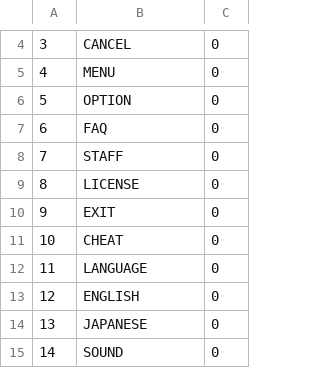
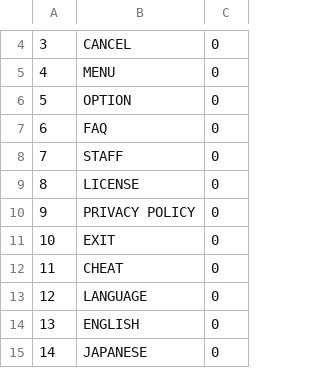
Before and after one commit to ToffMonaka/UnityBase, a CSV file: Assets/Resources2/dat/mst_str_en_tbl.csv, drawn as a sheet; only a part is shown, gaps mark what is left out; the shorter side is filled out with more unchanged rows; addresses are those after the commit; the diff names each change by its address in the sheet, - before the commit and + after, or states it on an @@ line.

```diff
--- a/Assets/Resources2/dat/mst_str_en_tbl.csv
+++ b/Assets/Resources2/dat/mst_str_en_tbl.csv
+row 10: 9 | PRIVACY POLICY | 0
@@ column A renumbered from row 11 down @@
```
Also changed, not shown: Assets/Resources2/dat/mst_str_jp_tbl.csv, 6 other files.
